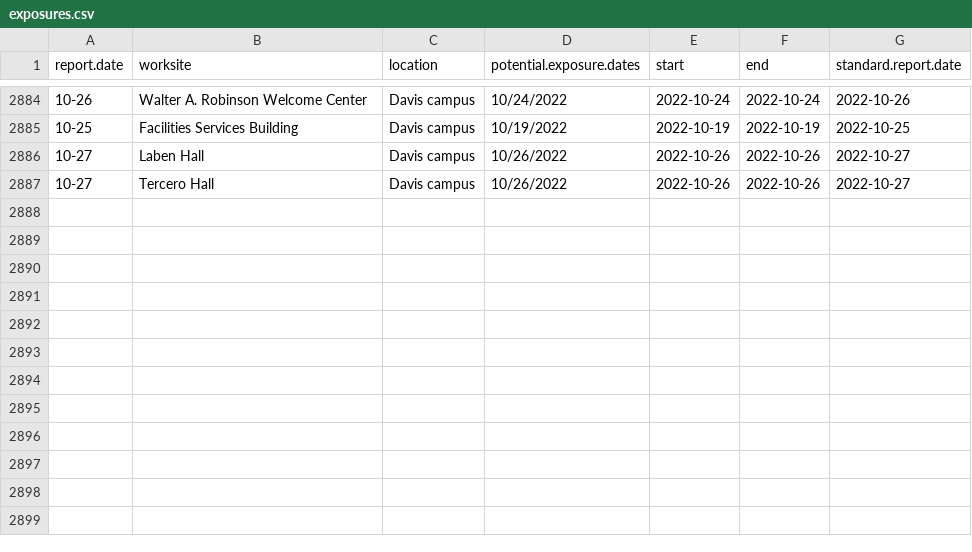
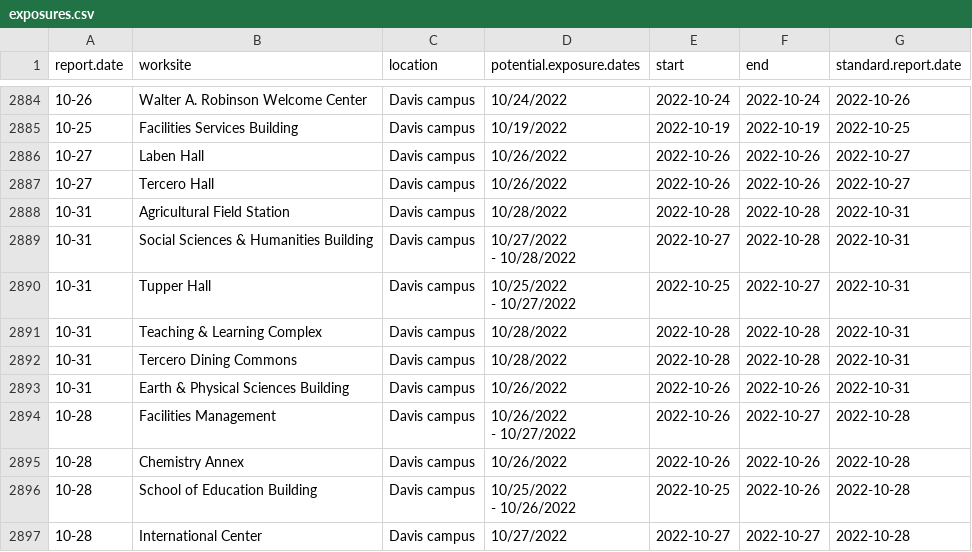
Before and after one commit to datalab-dev/covid_worksite_exposure, a CSV file: data/exposures.csv, drawn as a sheet; only a part is shown, gaps mark what is left out; ↵ is a line break in a cell; the diff names each change by its address in the sheet, - before the commit and + after, or states it on an @@ line.

```diff
--- a/data/exposures.csv
+++ b/data/exposures.csv
+row 2888: 10-31 | Agricultural Field Station | Davis campus | 10/28/2022 | 2022-10-28 | 2022-10-28 | 2022-10-31
+row 2889: 10-31 | Social Sciences & Humanities Building | Davis campus | 10/27/2022 ↵ - 10/28/2022 | 2022-10-27 | 2022-10-28 | 2022-10-31
+row 2890: 10-31 | Tupper Hall | Davis campus | 10/25/2022 ↵ - 10/27/2022 | 2022-10-25 | 2022-10-27 | 2022-10-31
+row 2891: 10-31 | Teaching & Learning Complex | Davis campus | 10/28/2022 | 2022-10-28 | 2022-10-28 | 2022-10-31
+row 2892: 10-31 | Tercero Dining Commons | Davis campus | 10/28/2022 | 2022-10-28 | 2022-10-28 | 2022-10-31
+row 2893: 10-31 | Earth & Physical Sciences Building | Davis campus | 10/26/2022 | 2022-10-26 | 2022-10-26 | 2022-10-31
+row 2894: 10-28 | Facilities Management | Davis campus | 10/26/2022 ↵ - 10/27/2022 | 2022-10-26 | 2022-10-27 | 2022-10-28
+row 2895: 10-28 | Chemistry Annex | Davis campus | 10/26/2022 | 2022-10-26 | 2022-10-26 | 2022-10-28
+row 2896: 10-28 | School of Education Building | Davis campus | 10/25/2022 ↵ - 10/26/2022 | 2022-10-25 | 2022-10-26 | 2022-10-28
+row 2897: 10-28 | International Center | Davis campus | 10/27/2022 | 2022-10-27 | 2022-10-27 | 2022-10-28
```
Also changed, not shown: data/unmatched_buildings.csv, 2 other files.
